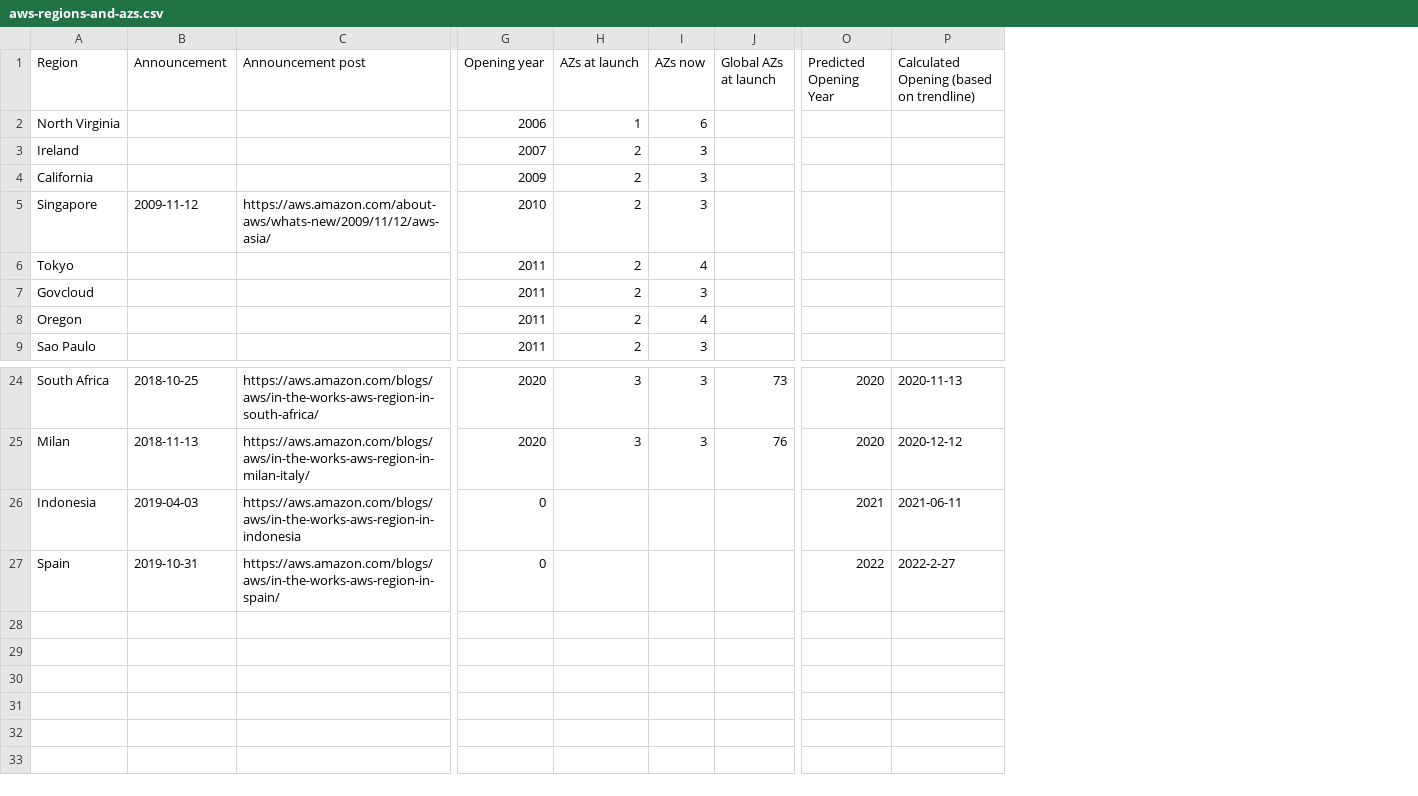
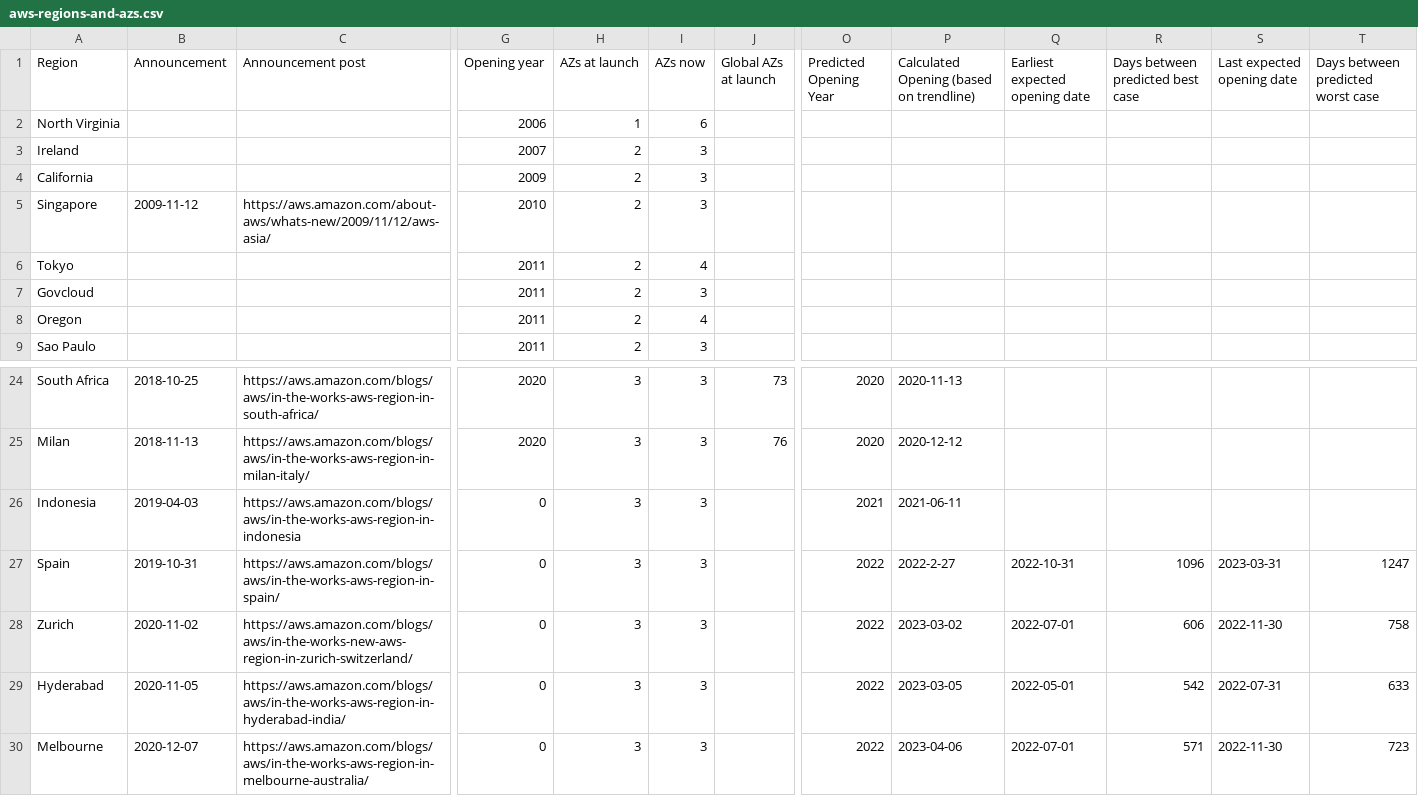
Before and after one commit to ArjenSchwarz/ignoreme, a CSV file: content/posts/2020-02-11-regions-and-azs/aws-regions-and-azs.csv, drawn as a sheet; only a part is shown, gaps mark what is left out; rows hold the shown columns only; the diff names each change by its address in the sheet, - before the commit and + after, or states it on an @@ line.

Commit message:
Update AWS Inside the Region with new announcements

```diff
--- a/content/posts/2020-02-11-regions-and-azs/aws-regions-and-azs.csv
+++ b/content/posts/2020-02-11-regions-and-azs/aws-regions-and-azs.csv
+column Q (Earliest expected opening date), row 27: 2022-10-31
+column R (Days between predicted best case), row 27: 1096
+column S (Last expected opening date), row 27: 2023-03-31
+column T, row 1: Days between predicted worst case; row 27: 1247
-H26:H27 (AZs at launch): (empty)
+H26:H27 (AZs at launch): 3
-I26:I27 (AZs now): (empty)
+I26:I27 (AZs now): 3
+row 28: Zurich | 2020-11-02 | https://aws.amazon.com/blogs/aws/in-the-works-new-aws-region-in-zurich-switzerland/ | 0 | 3 | 3 |  | 2022 | 2023-03-02 | 2022-07-01 | 606 | 2022-11-30 | 758
+row 29: Hyderabad | 2020-11-05 | https://aws.amazon.com/blogs/aws/in-the-works-aws-region-in-hyderabad-india/ | 0 | 3 | 3 |  | 2022 | 2023-03-05 | 2022-05-01 | 542 | 2022-07-31 | 633
+row 30: Melbourne | 2020-12-07 | https://aws.amazon.com/blogs/aws/in-the-works-aws-region-in-melbourne-australia/ | 0 | 3 | 3 |  | 2022 | 2023-04-06 | 2022-07-01 | 571 | 2022-11-30 | 723
```
Also changed, not shown: 3 other files.
